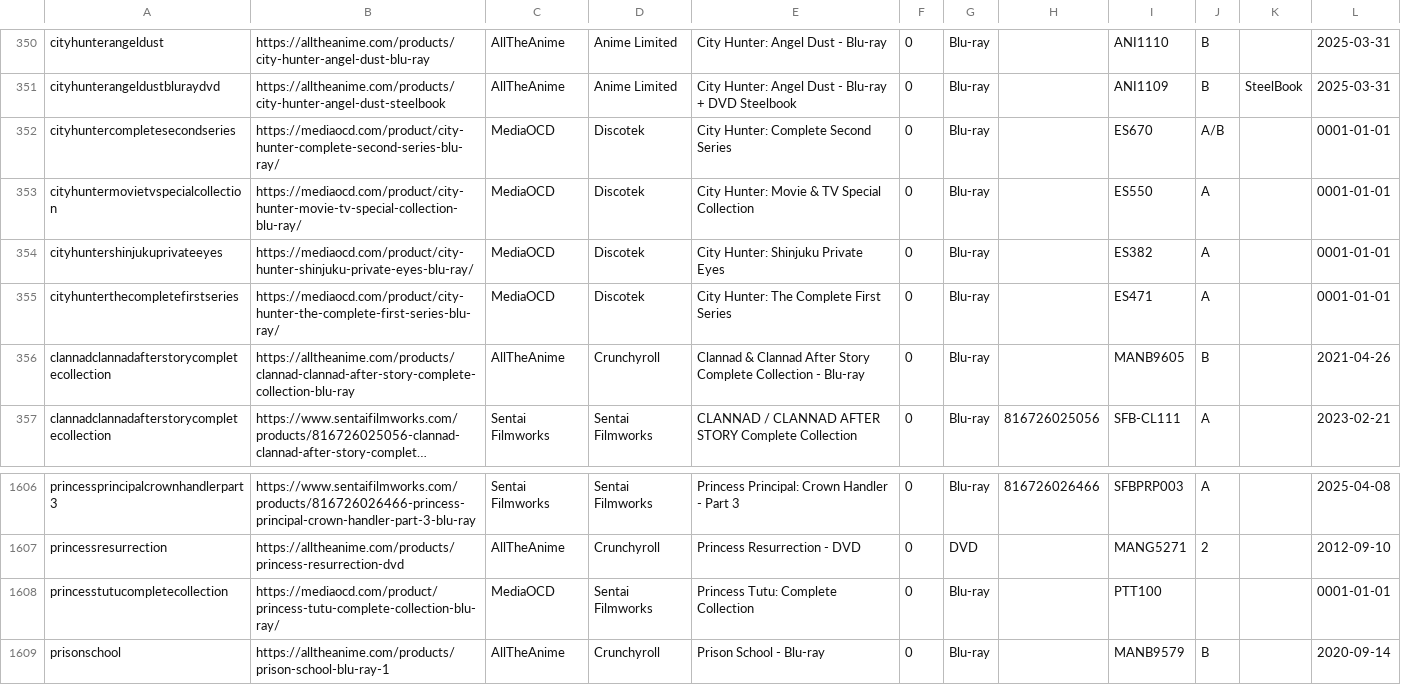
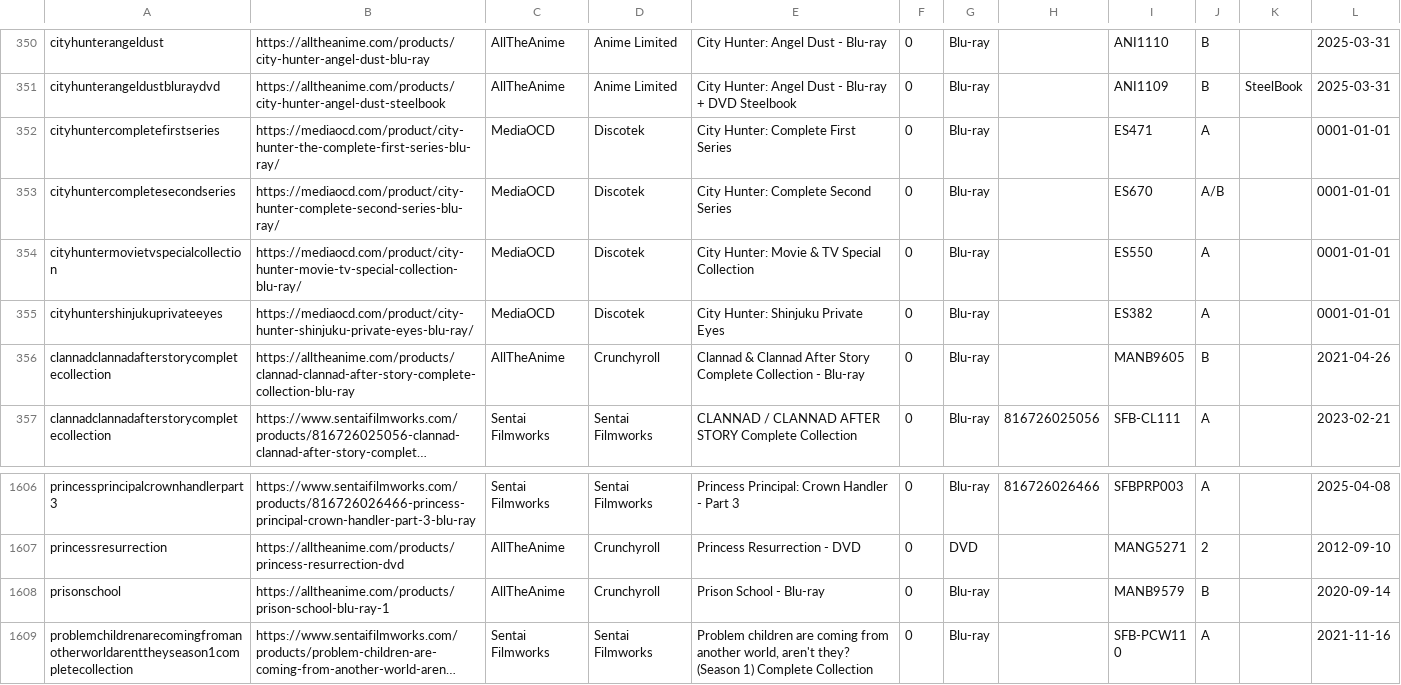
Before and after one commit to animerelease/animerelease.github.io, a CSV file: info.csv, drawn as a sheet; only a part is shown, gaps mark what is left out; the shorter side is filled out with more unchanged rows; long unchanged cells end in …; removed rows and columns are numbered as before the commit, all else as after; the diff names each change by its address in the sheet, - before the commit and + after, or states it on an @@ line.

```diff
--- a/info.csv
+++ b/info.csv
+row 352: cityhuntercompletefirstseries | https://mediaocd.com/product/city-hunter-the-complete-first-series-blu-ray/ | MediaOCD | Discotek | City Hunter: Complete First Series | 0 | Blu-ray |  | ES471 | A |  | 0001-01-01
-row 355: cityhunterthecompletefirstseries | https://mediaocd.com/product/city-hunter-the-complete-first-series-blu-ray/ | MediaOCD | Discotek | City Hunter: The Complete First Series | 0 | Blu-ray |  | ES471 | A |  | 0001-01-01
-row 1608: princesstutucompletecollection | https://mediaocd.com/product/princess-tutu-complete-collection-blu-ray/ | MediaOCD | Sentai Filmworks | Princess Tutu: Complete Collection | 0 | Blu-ray |  | PTT100 |  |  | 0001-01-01
```
Also changed, not shown: books.csv, series.csv, 2 other files.
